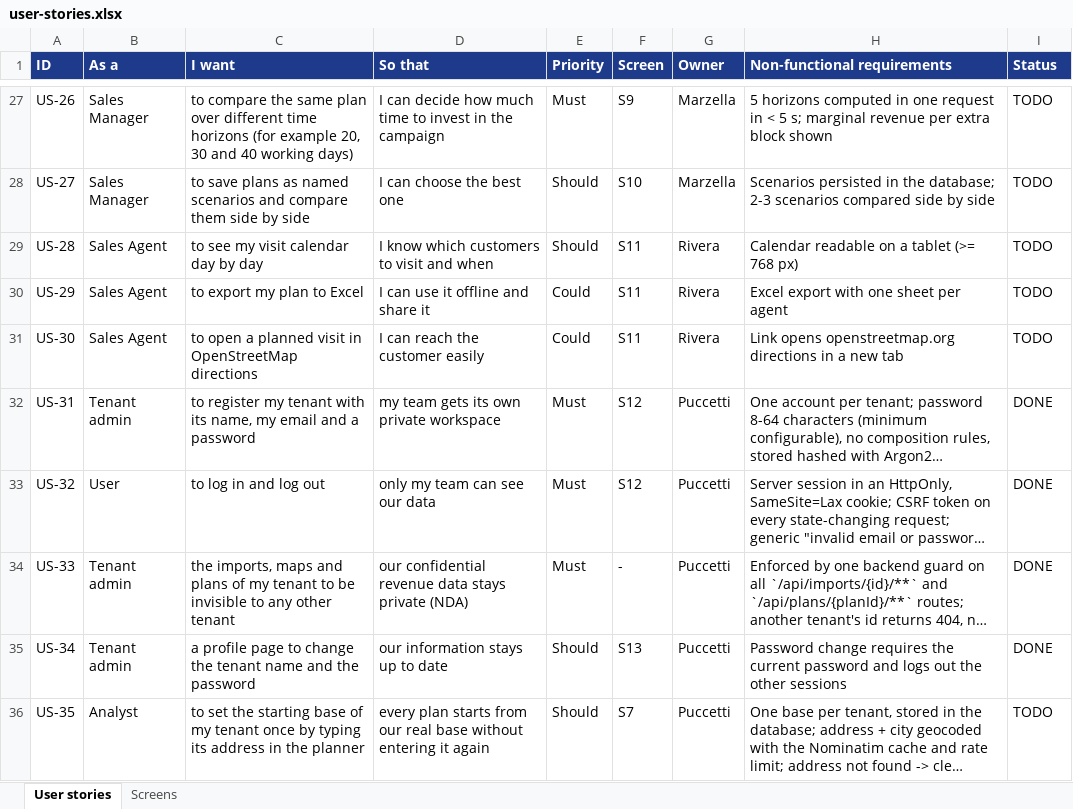
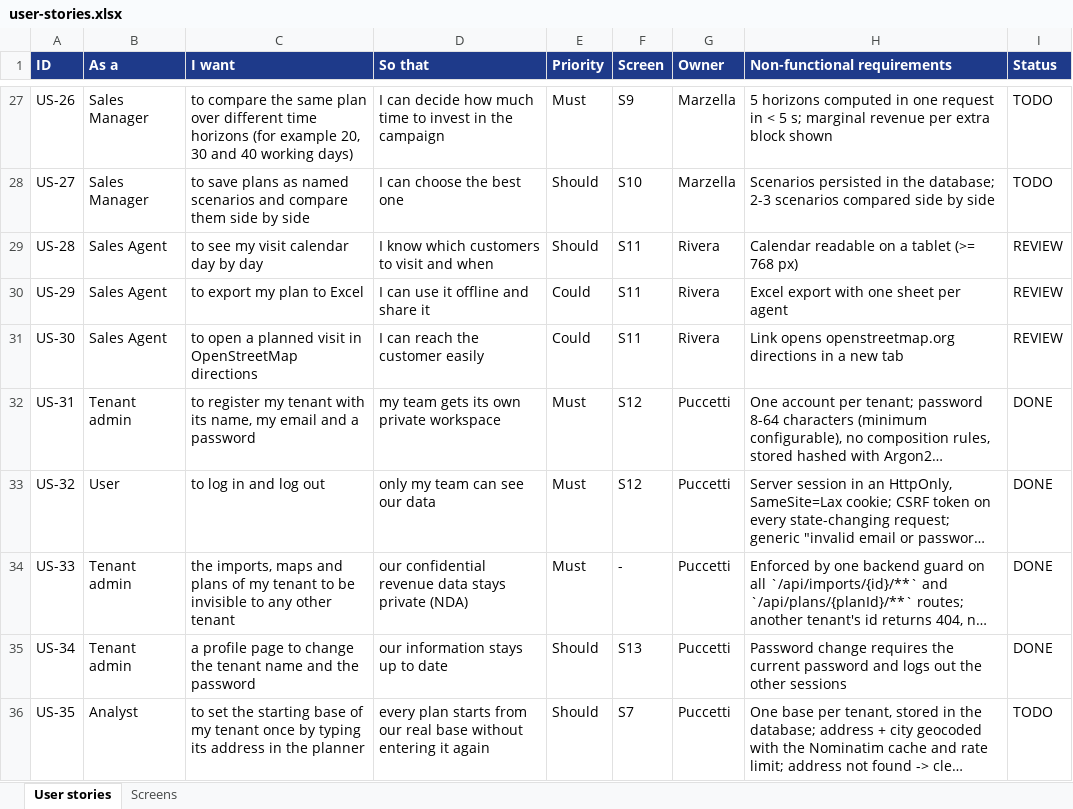
Before and after one commit to RiccardoPuccetti/2142227_VisitWise, an Excel workbook: booklets/user-stories/user-stories.xlsx, sheet User stories, drawn as a sheet; only a part is shown, gaps mark what is left out; long unchanged cells end in …; values as stored, in another font and other column widths than the file's, no borders; the diff names each change by its address in the sheet, - before the commit and + after, or states it on an @@ line.

Commit message:
docs(booklets): record RIV-4 status and devlog
Adds the RIV-4 section on top of the task status log (RIV-4 in review,
MAR-5 merged with PR #7), sets US-28, US-29 and US-30 to REVIEW in the
user stories and in the spreadsheet, and adds the devlog of the agent
plan page and Excel export.

Refs: RIV-4, US-28, US-29, US-30

```diff
--- a/booklets/user-stories/user-stories.xlsx (sheet User stories)
+++ b/booklets/user-stories/user-stories.xlsx (sheet User stories)
-I29:I31 (Status): TODO
+I29:I31 (Status): REVIEW
```
Also changed, not shown: 3 other files.
